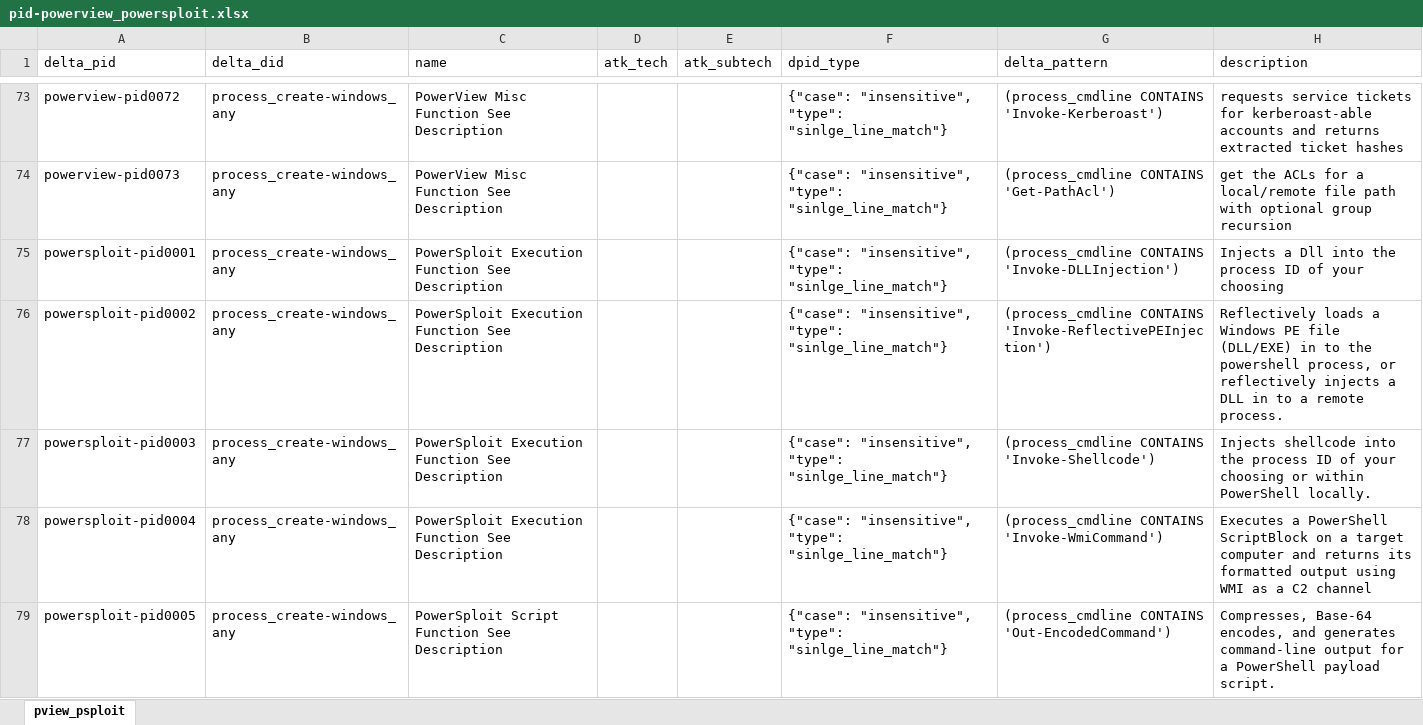
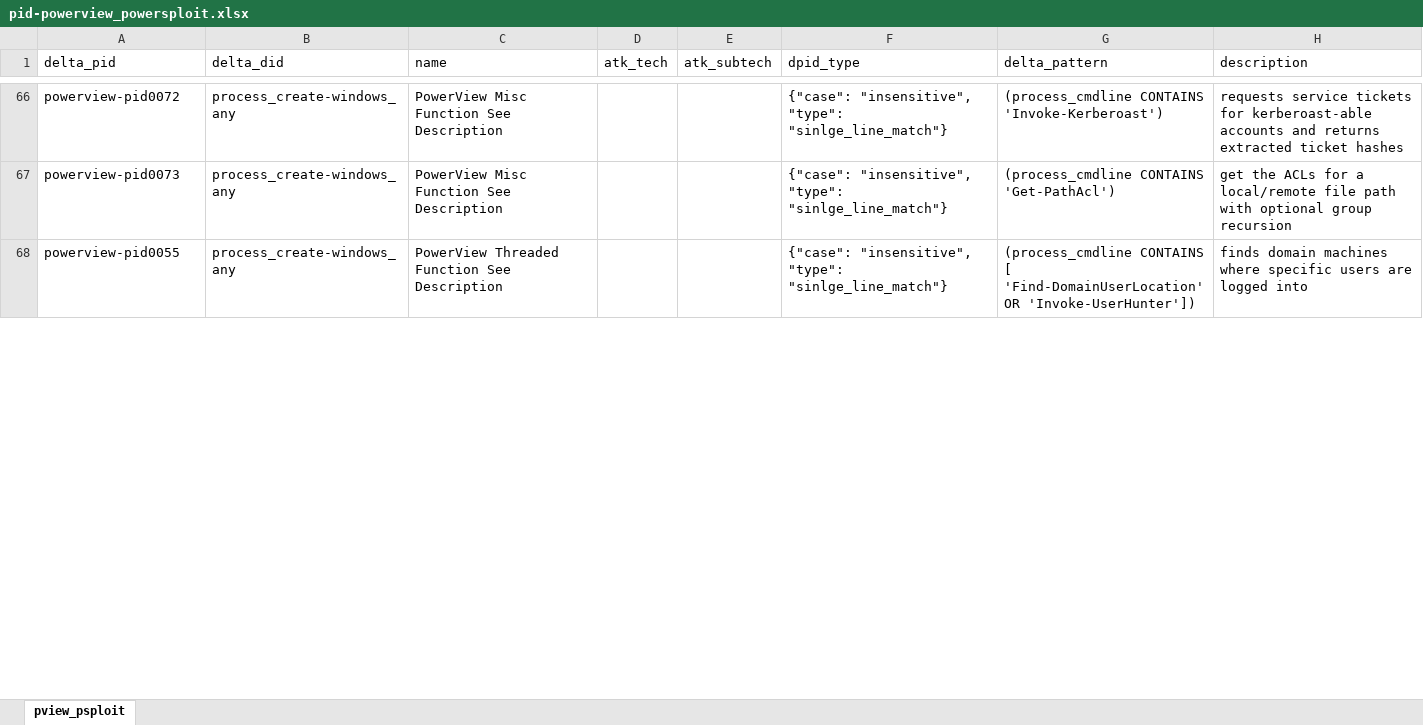
Before and after one commit to harveywargo2/h2w-delta, an Excel workbook: delta2/lib_patterns/pid-powerview_powersploit.xlsx, sheet pview_psploit, drawn as a sheet; only a part is shown, gaps mark what is left out; values as stored, in another font and other column widths than the file's, no borders; table styles not drawn; removed rows and columns are numbered as before the commit, all else as after; the diff covers the shown part only; the diff names each change by its address in the sheet, - before the commit and + after, or states it on an @@ line.

```diff
--- a/delta2/lib_patterns/pid-powerview_powersploit.xlsx (sheet pview_psploit)
+++ b/delta2/lib_patterns/pid-powerview_powersploit.xlsx (sheet pview_psploit)
@@ row 75 hidden: powersploit-pid0001 | process_create-windows_any | PowerSploit Execution Function See Description |  |  | {"case": "insensitive", "type": "sinlge_line_match"} | (process_cmdline CONTAINS 'Invoke-DLLInjection') | Injects a Dll into the process ID of your choosing @@
@@ row 76 hidden: powersploit-pid0002 | process_create-windows_any | PowerSploit Execution Function See Description |  |  | {"case": "insensitive", "type": "sinlge_line_match"} | (process_cmdline CONTAINS 'Invoke-ReflectivePEInjection') | Reflectively loads a Windows PE file (DLL/EXE) in to the powershell process, or reflectively injects a DLL in to a remote process. @@
@@ row 77 hidden: powersploit-pid0003 | process_create-windows_any | PowerSploit Execution Function See Description |  |  | {"case": "insensitive", "type": "sinlge_line_match"} | (process_cmdline CONTAINS 'Invoke-Shellcode') | Injects shellcode into the process ID of your choosing or within PowerShell locally. @@
@@ row 78 hidden: powersploit-pid0004 | process_create-windows_any | PowerSploit Execution Function See Description |  |  | {"case": "insensitive", "type": "sinlge_line_match"} | (process_cmdline CONTAINS 'Invoke-WmiCommand') | Executes a PowerShell ScriptBlock on a target computer and returns its formatted output using WMI as a C2 channel @@
-A68 (delta_pid): powersploit-pid0005
+A68 (delta_pid): powerview-pid0055
-C68 (name): PowerSploit Script Function See Description
+C68 (name): PowerView Threaded Function See Description
-G68 (delta_pattern): (process_cmdline CONTAINS 'Out-EncodedCommand')
+G68 (delta_pattern): (process_cmdline CONTAINS [ 'Find-DomainUserLocation' OR 'Invoke-UserHunter'])
-H68 (description): Compresses, Base-64 encodes, and generates command-line output for a PowerShell payload script.
+H68 (description): finds domain machines where specific users are logged into
```
Also changed, not shown: 1 added row, 8 removed rows, 19 moved rows, 26 hidden or unhidden rows and 24 edited cells elsewhere in this sheet, delta2/lib_patterns/pid-htool.xlsx, delta2/lib_patterns/pid-lolwin.xlsx, 1 other file.
